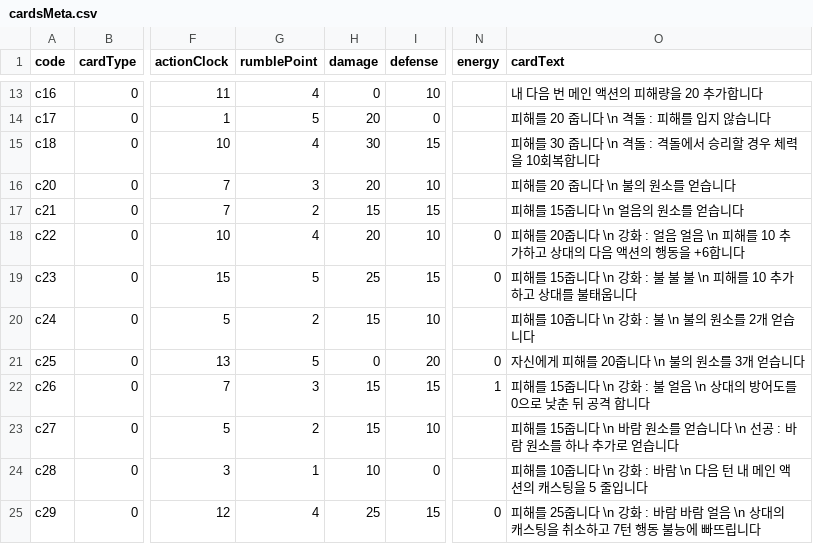
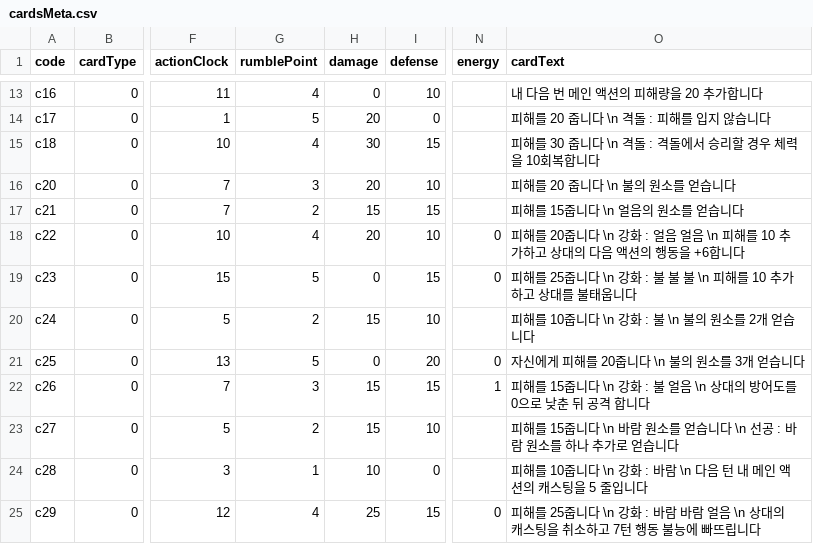
Before and after one commit to roofhoonfire/AlishaUncha2ned, a CSV file: Assets/Resources/cardsMeta.csv, drawn as a sheet; only a part is shown, gaps mark what is left out; the diff names each change by its address in the sheet, - before the commit and + after, or states it on an @@ line.

```diff
--- a/Assets/Resources/cardsMeta.csv
+++ b/Assets/Resources/cardsMeta.csv
-H19 (damage): 25
+H19 (damage): 0
-O19 (cardText): 피해를 15줍니다…
+O19 (cardText): 피해를 25줍니다…
```
Also changed, not shown: Assets/Resources/cardsEffect.csv, 33 other files.
